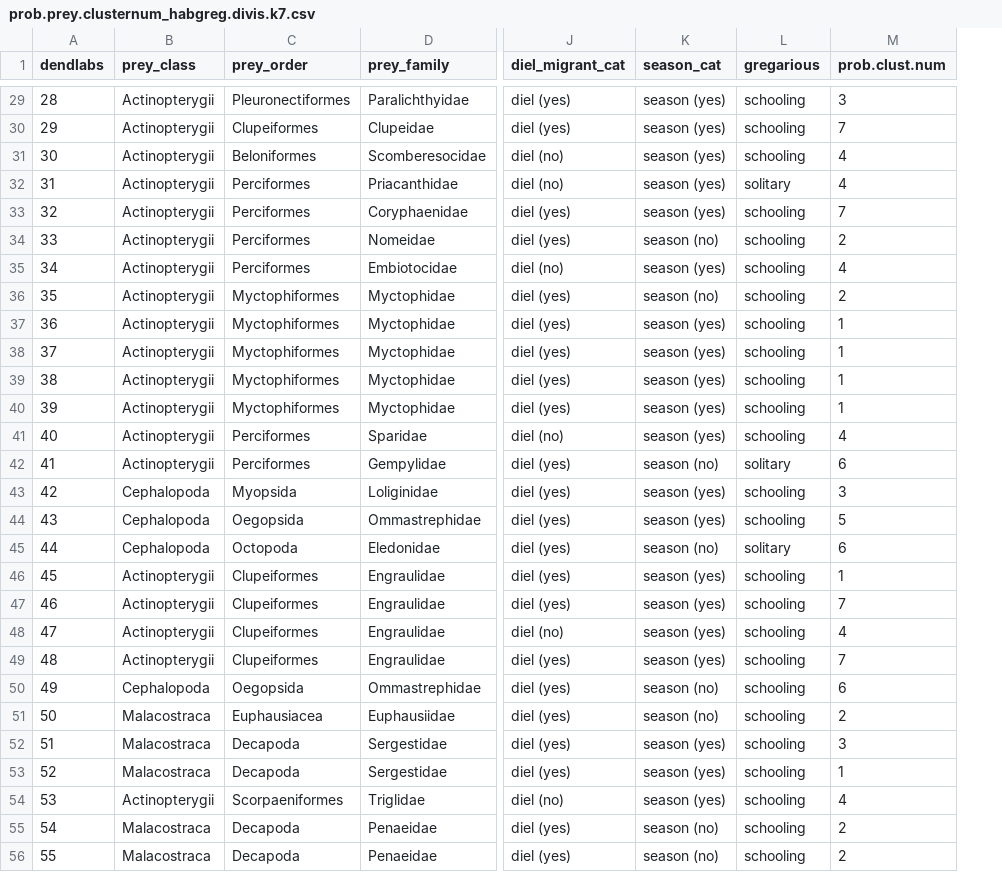
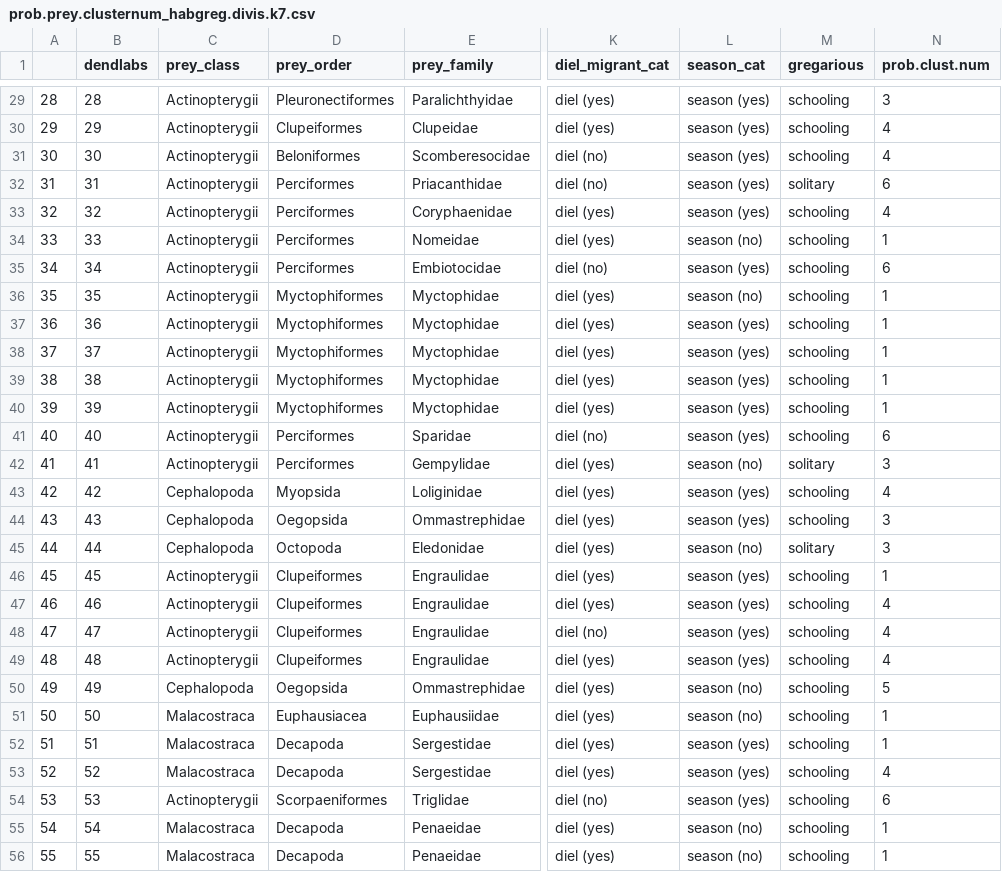
Before and after one commit to CHANGE-Lab/albacore-diet-global, a CSV file: outputs_figures/clusters/prob_cluster_sep2021_nonagg/prob.prey.clusternum_habgreg.divis.k7.csv, drawn as a sheet; only a part is shown, gaps mark what is left out; addresses are those after the commit; the diff covers the shown part only; the diff names each change by its address in the sheet, - before the commit and + after, or states it on an @@ line.

```diff
--- a/outputs_figures/clusters/prob_cluster_sep2021_nonagg/prob.prey.clusternum_habgreg.divis.k7.csv
+++ b/outputs_figures/clusters/prob_cluster_sep2021_nonagg/prob.prey.clusternum_habgreg.divis.k7.csv
+column A, rows 29-56: 28 | 29 | 30 | 31 | 32 | 33 | 34 | 35 | 36 | 37 | 38 | 39 | 40 | 41 | 42 | 43 | 44 | 45 | 46 | 47 | 48 | 49 | 50 | 51 | 52 | 53 | 54 | 55
-N30 (prob.clust.num): 7
+N30 (prob.clust.num): 4
-N32 (prob.clust.num): 4
+N32 (prob.clust.num): 6
-N33 (prob.clust.num): 7
+N33 (prob.clust.num): 4
-N34 (prob.clust.num): 2
+N34 (prob.clust.num): 1
-N35 (prob.clust.num): 4
+N35 (prob.clust.num): 6
-N36 (prob.clust.num): 2
+N36 (prob.clust.num): 1
-N41 (prob.clust.num): 4
+N41 (prob.clust.num): 6
-N42 (prob.clust.num): 6
+N42 (prob.clust.num): 3
-N43 (prob.clust.num): 3
+N43 (prob.clust.num): 4
-N44 (prob.clust.num): 5
+N44 (prob.clust.num): 3
-N45 (prob.clust.num): 6
+N45 (prob.clust.num): 3
-N47 (prob.clust.num): 7
+N47 (prob.clust.num): 4
-N49 (prob.clust.num): 7
+N49 (prob.clust.num): 4
-N50 (prob.clust.num): 6
+N50 (prob.clust.num): 5
-N51 (prob.clust.num): 2
+N51 (prob.clust.num): 1
-N52 (prob.clust.num): 3
+N52 (prob.clust.num): 1
-N53 (prob.clust.num): 1
+N53 (prob.clust.num): 4
-N54 (prob.clust.num): 4
+N54 (prob.clust.num): 6
-N55:N56 (prob.clust.num): 2
+N55:N56 (prob.clust.num): 1
```
Also changed, not shown: 86 edited cells elsewhere in this file, outputs_figures/clusters/prob_cluster_sep2021_nonagg/prob.stats.df.aggl.csv, outputs_figures/clusters/prob_cluster_sep2021_nonagg/prob.stats.df.divisive.csv, 20 other files.
